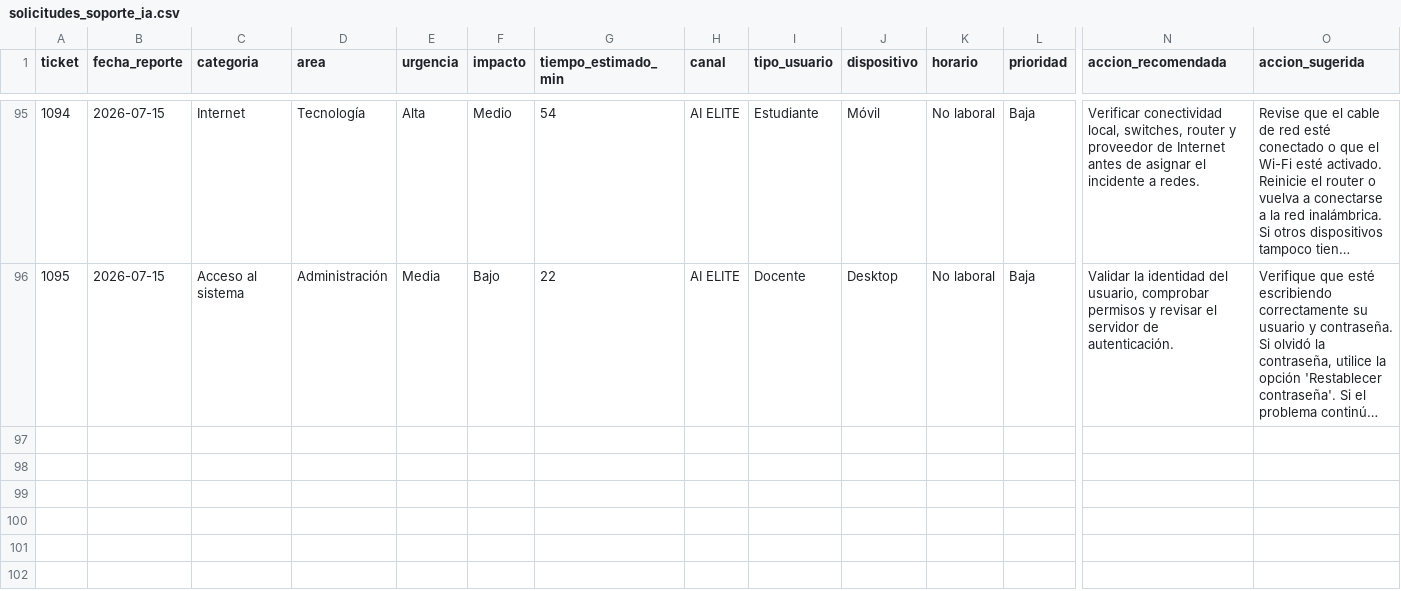
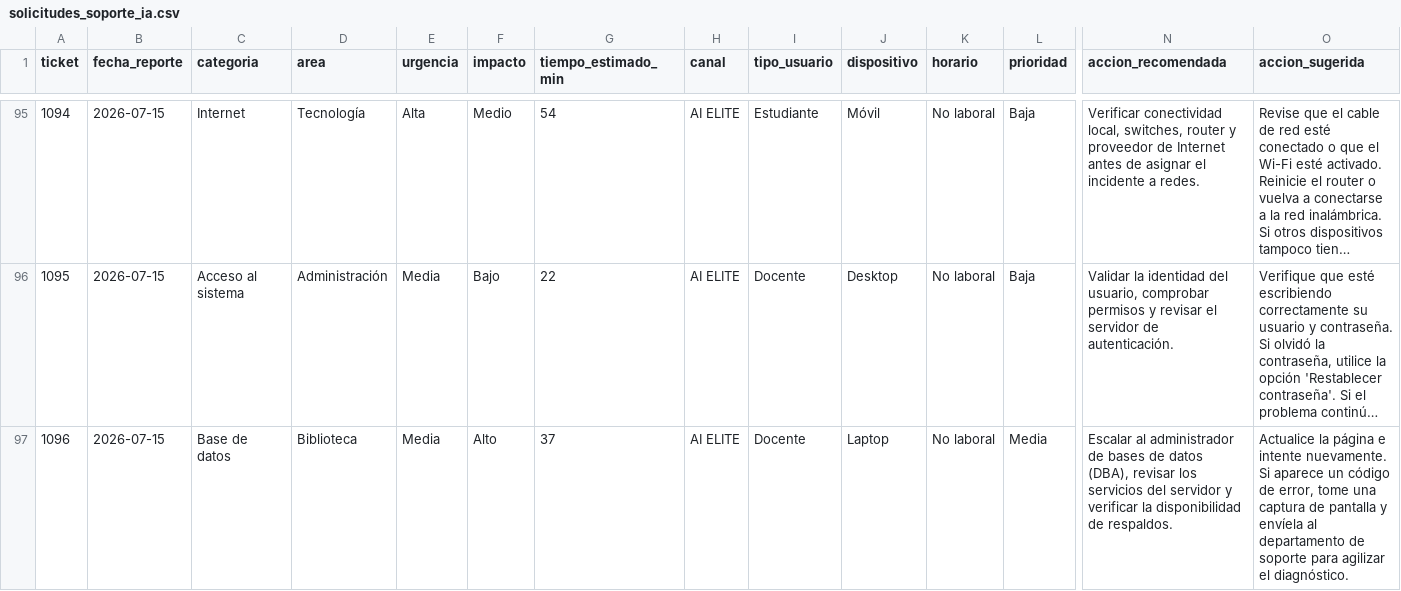
Before and after one commit to franyely23/AI-ELITE-, a CSV file: solicitudes_soporte_ia.csv, drawn as a sheet; only a part is shown, gaps mark what is left out; long unchanged cells end in …; rows hold the shown columns only; the diff names each change by its address in the sheet, - before the commit and + after, or states it on an @@ line.

Commit message:
Registro automático: Ticket #1096

```diff
--- a/solicitudes_soporte_ia.csv
+++ b/solicitudes_soporte_ia.csv
+row 97: 1096 | 2026-07-15 | Base de datos | Biblioteca | Media | Alto | 37 | AI ELITE | Docente | Laptop | No laboral | Media | Escalar al administrador de bases de datos (DBA), revisar los servicios del servidor y verificar la disponibilidad de respaldos. | Actualice la página e intente nuevamente. Si aparece un código de error, tome una captura de pantalla y envíela al departamento de soporte para agilizar el diagnóstico.
```
